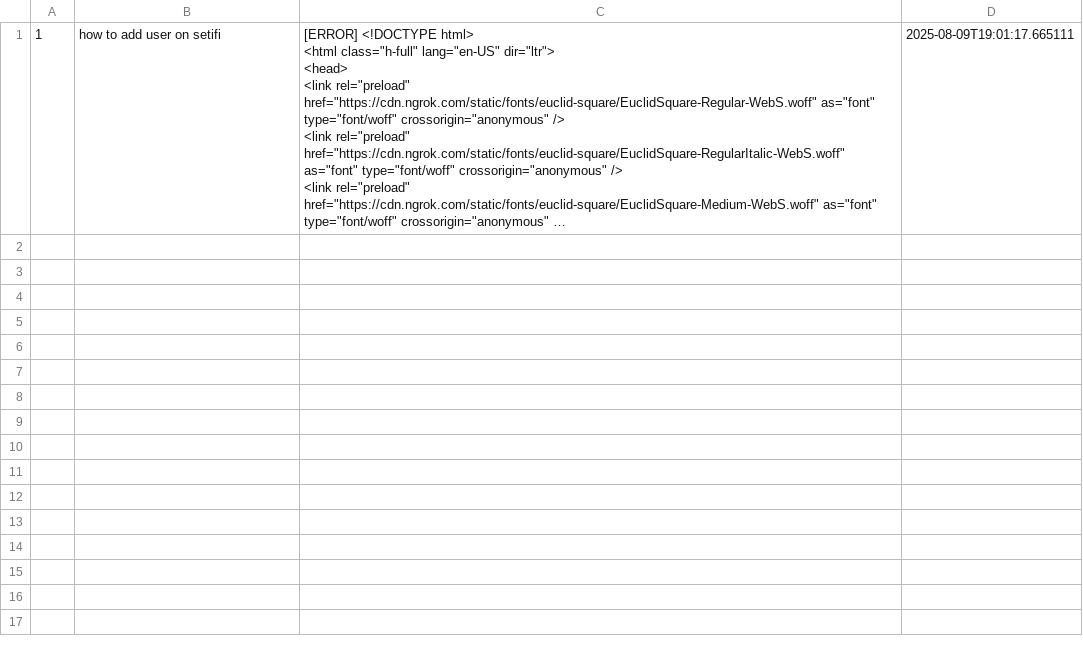
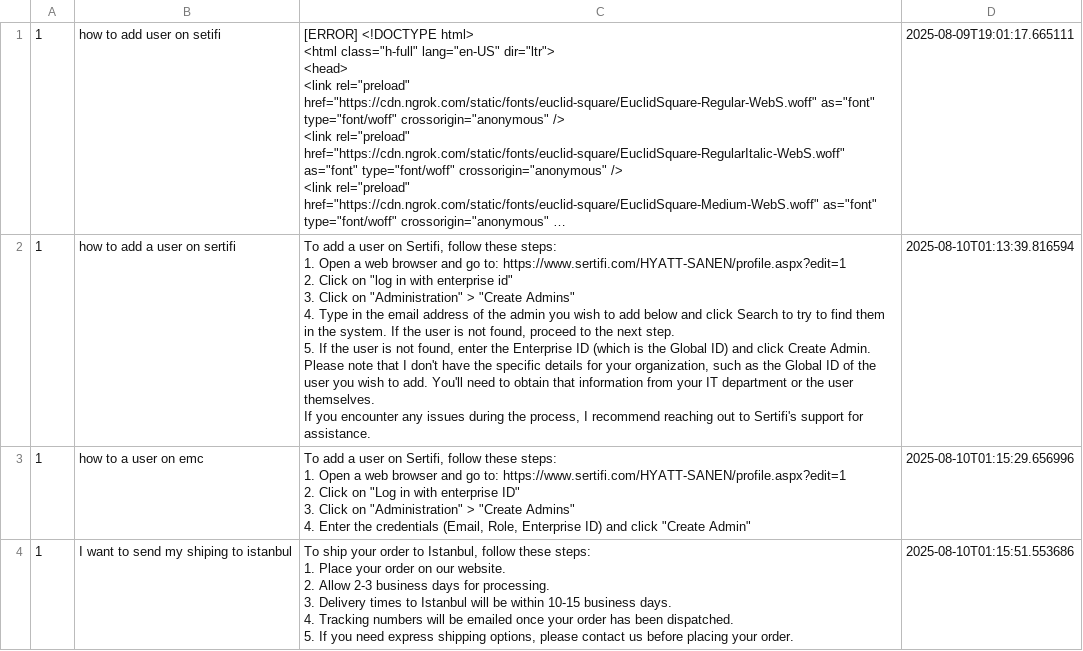
Before and after one commit to Changer0001/YAP-Your-AI-Partner, a CSV file: chat_logs.csv, drawn as a sheet; only a part is shown; long unchanged cells end in …; ↵ is a line break in a cell; the diff covers the shown part only; the diff names each change by its address in the sheet, - before the commit and + after, or states it on an @@ line.

```diff
--- a/chat_logs.csv
+++ b/chat_logs.csv
+row 2: 1 | how to add a user on sertifi | To add a user on Sertifi, follow these steps: ↵ 1. Open a web browser and go to: https://www.sertifi.com/HYATT-SANEN/profile.aspx?edit=1 ↵ 2. Click on "log in with enterprise id" ↵ 3. Click on "Administration" > "Create Admins" ↵ 4. Type in the email address of the admin you wish to add below and click Search to try to find them in the system. If the user is not found, proceed to the next step. ↵ 5. If the user is not found, enter the Enterprise ID (which is the Global ID) and click Create Admin. ↵ Please note that I don't have the specific details for your organization, such as the Global ID of the user you wish to add. You'll need to obtain that information from your IT department or the user themselves. ↵ If you encounter any issues during the process, I recommend reaching out to Sertifi's support for assistance. | 2025-08-10T01:13:39.816594
+row 3: 1 | how to a user on emc | To add a user on Sertifi, follow these steps: ↵ 1. Open a web browser and go to: https://www.sertifi.com/HYATT-SANEN/profile.aspx?edit=1 ↵ 2. Click on "Log in with enterprise ID" ↵ 3. Click on "Administration" > "Create Admins" ↵ 4. Enter the credentials (Email, Role, Enterprise ID) and click "Create Admin" | 2025-08-10T01:15:29.656996
+row 4: 1 | I want to send my shiping to istanbul | To ship your order to Istanbul, follow these steps: ↵ 1. Place your order on our website. ↵ 2. Allow 2-3 business days for processing. ↵ 3. Delivery times to Istanbul will be within 10-15 business days. ↵ 4. Tracking numbers will be emailed once your order has been dispatched. ↵ 5. If you need express shipping options, please contact us before placing your order. | 2025-08-10T01:15:51.553686
```
Also changed, not shown: 8 added rows elsewhere in this file, 2 other files.
